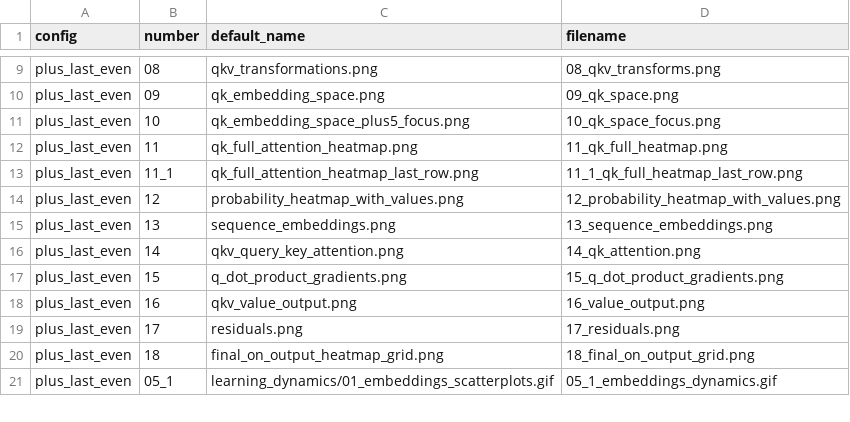
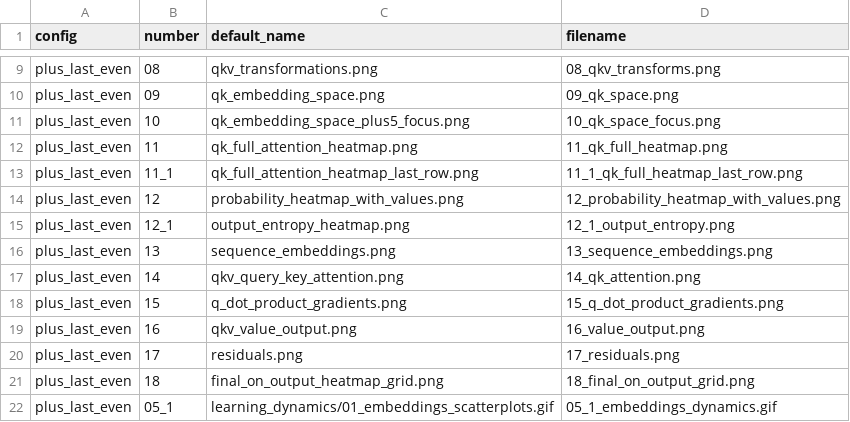
Before and after one commit to Raneem-mahajne/creating_transformer, a CSV file: plots_manifest.csv, drawn as a sheet; only a part is shown, gaps mark what is left out.

Commit message:
figure 12_1 (entropy)

```diff
--- a/plots_manifest.csv
+++ b/plots_manifest.csv
@@ -14,2 +14,3 @@ plus_last_even,11_1,qk_full_attention_heatmap_last_row.png,11_1_qk_full_heatmap_
 plus_last_even,12,probability_heatmap_with_values.png,12_probability_heatmap_with_values.png
+plus_last_even,12_1,output_entropy_heatmap.png,12_1_output_entropy.png
 plus_last_even,13,sequence_embeddings.png,13_sequence_embeddings.png
```
Also changed, not shown: 6 other files.
